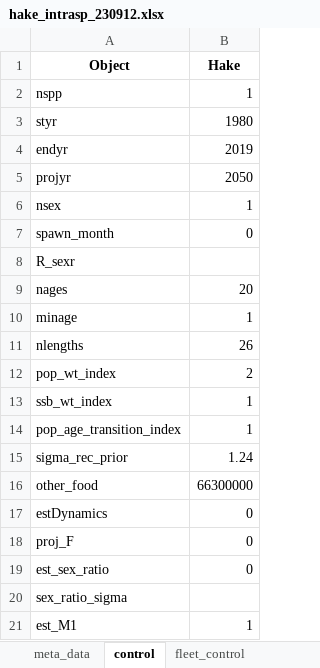
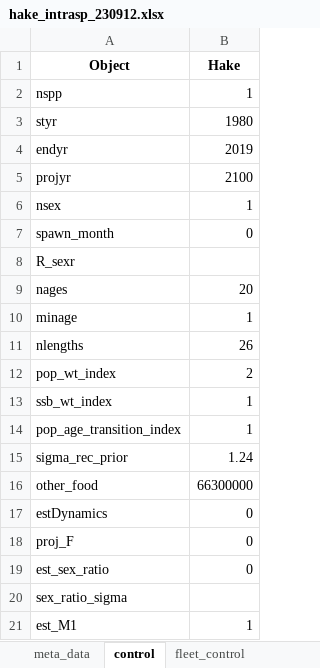
Before and after one commit to sowasser/hake-CEATTLE, an Excel workbook: data/hake_intrasp_230912.xlsx, sheet control, drawn as a sheet; values as stored, in another font and other column widths than the file's, no borders; the diff names each change by its address in the sheet, - before the commit and + after, or states it on an @@ line.

```diff
--- a/data/hake_intrasp_230912.xlsx (sheet control)
+++ b/data/hake_intrasp_230912.xlsx (sheet control)
-B5 (Hake): 2050
+B5 (Hake): 2100
```
Also changed, not shown: 1 other file.
